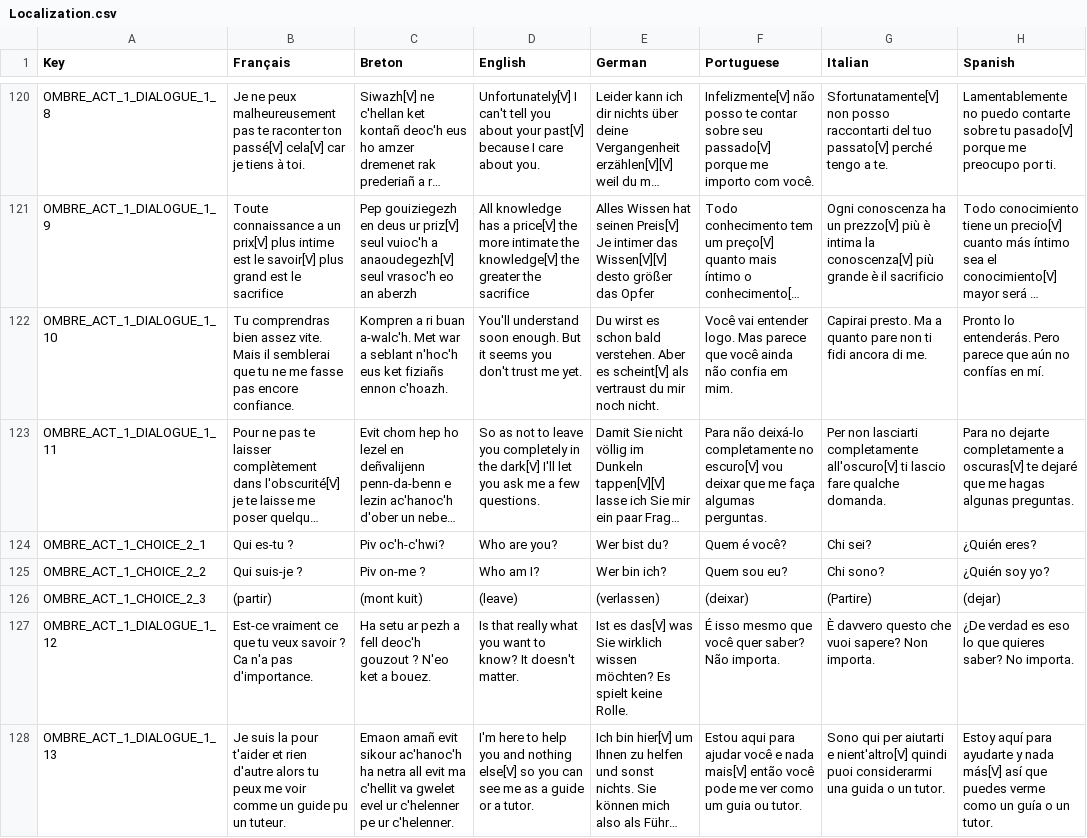
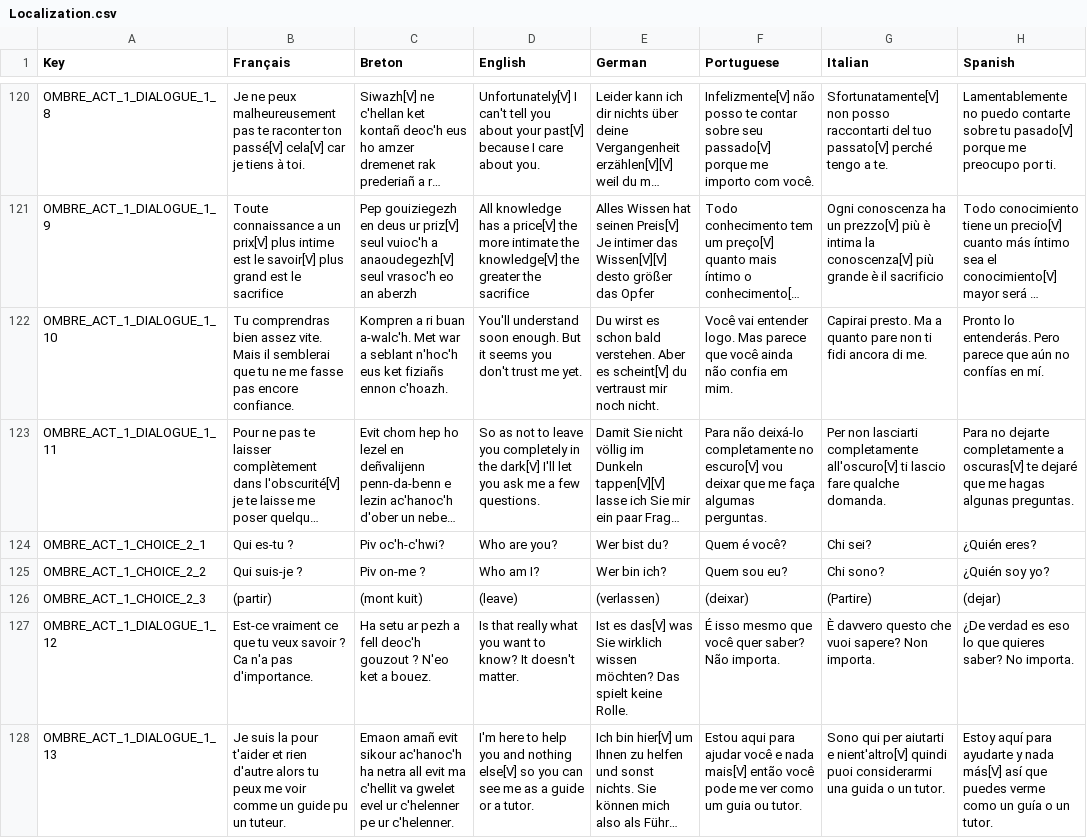
Before and after one commit to Polissages-de-Couilles/Reflets-Oublies, a CSV file: Assets/Resources/Localization.csv, drawn as a sheet; only a part is shown, gaps mark what is left out; long unchanged cells end in …; the diff covers the shown part only; the diff names each change by its address in the sheet, - before the commit and + after, or states it on an @@ line.

```diff
--- a/Assets/Resources/Localization.csv
+++ b/Assets/Resources/Localization.csv
-E122 (German): …es scheint[V] als vertraust du mir noch…
+E122 (German): …es scheint[V] du vertraust mir noch…
-E127 (German): …wissen möchten? Es spielt keine…
+E127 (German): …wissen möchten? Das spielt keine…
```
Also changed, not shown: 54 edited cells elsewhere in this file, 22 other files.
